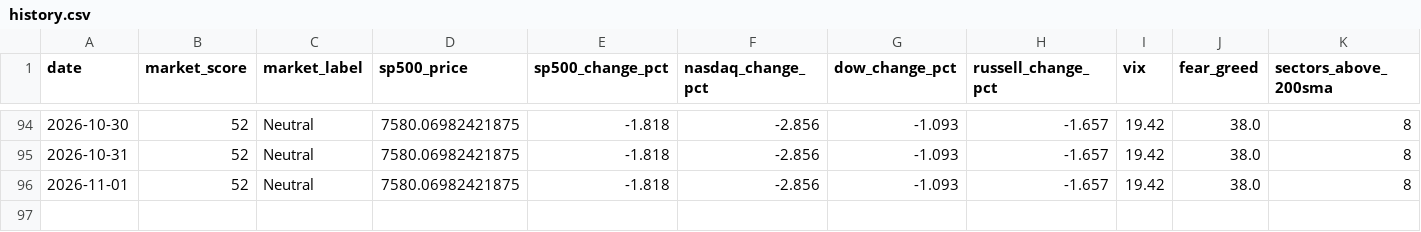
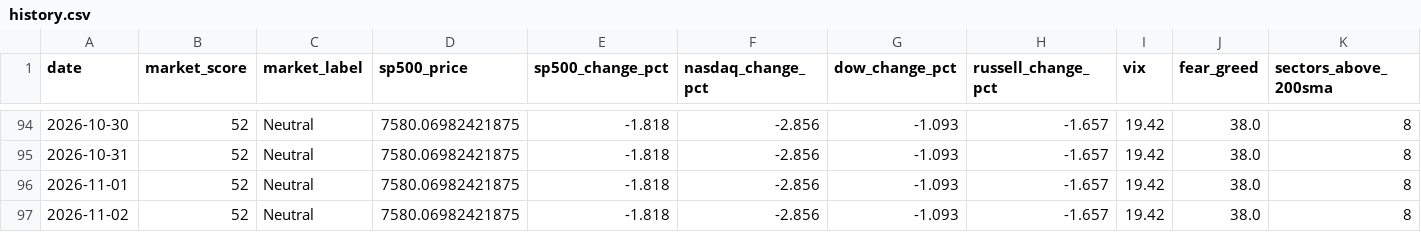
Before and after one commit to agent22793/market-dashboard, a CSV file: data/history.csv, drawn as a sheet; only a part is shown, gaps mark what is left out; rows hold the shown columns only; the diff names each change by its address in the sheet, - before the commit and + after, or states it on an @@ line.

```diff
--- a/data/history.csv
+++ b/data/history.csv
+row 97: 2026-11-02 | 52 | Neutral | 7580.06982421875 | -1.818 | -2.856 | -1.093 | -1.657 | 19.42 | 38.0 | 8
```
Also changed, not shown: 1 other file.
